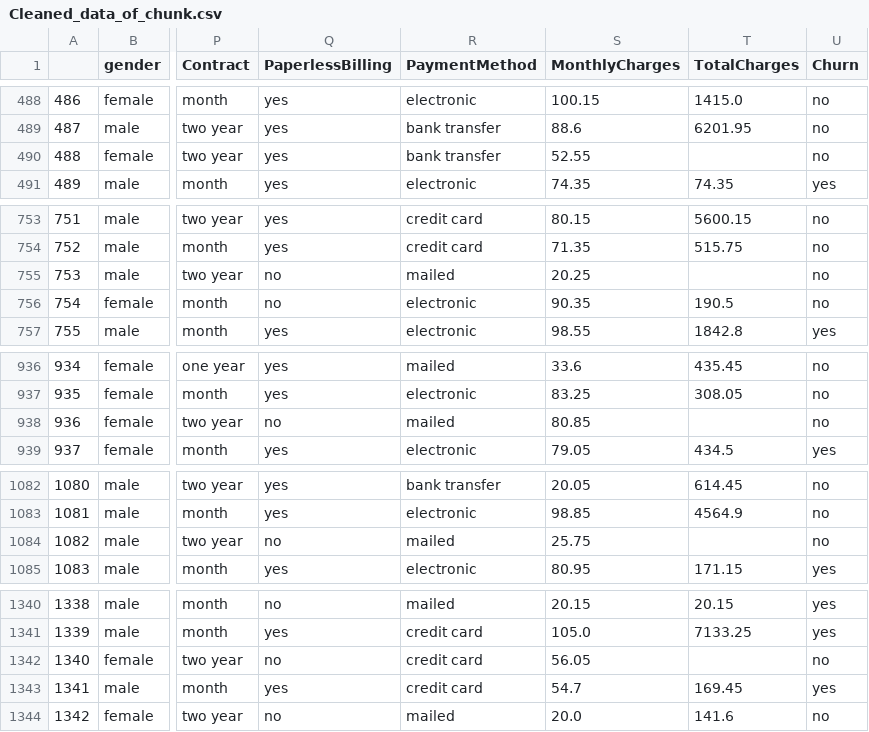
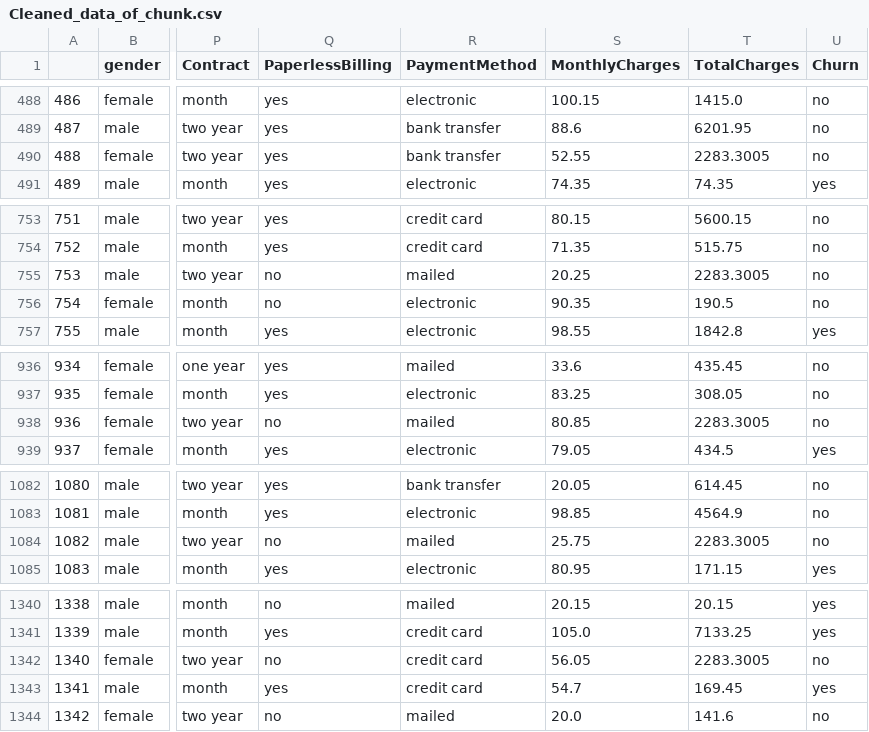
Before and after one commit to derravi/ChurnSense_An_Automated_Machine_Learning_System_for_Customer_Churn_Risk_Prediction, a CSV file: Schema/Cleaned_data_of_chunk.csv, drawn as a sheet; only a part is shown, gaps mark what is left out; the diff covers the shown part only; the diff names each change by its address in the sheet, - before the commit and + after, or states it on an @@ line.

```diff
--- a/Schema/Cleaned_data_of_chunk.csv
+++ b/Schema/Cleaned_data_of_chunk.csv
-T490 (TotalCharges): (empty)
+T490 (TotalCharges): 2283.3005
-T755 (TotalCharges): (empty)
+T755 (TotalCharges): 2283.3005
-T938 (TotalCharges): (empty)
+T938 (TotalCharges): 2283.3005
-T1084 (TotalCharges): (empty)
+T1084 (TotalCharges): 2283.3005
-T1342 (TotalCharges): (empty)
+T1342 (TotalCharges): 2283.3005
```
Also changed, not shown: 6 edited cells elsewhere in this file, 2 other files.
